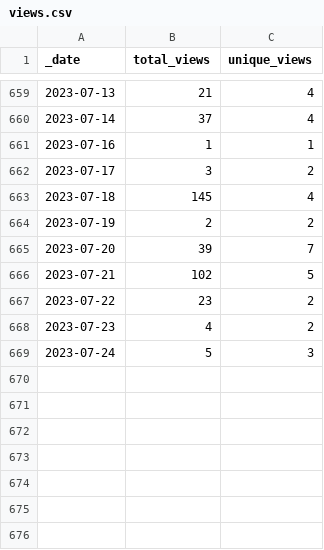
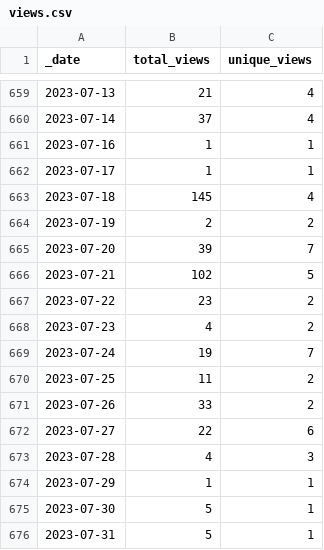
Before and after one commit to intel-secl/intel-secl, a CSV file: traffic/views.csv, drawn as a sheet; only a part is shown, gaps mark what is left out.

```diff
--- a/traffic/views.csv
+++ b/traffic/views.csv
@@ -661,3 +661,3 @@ _date,total_views,unique_views
 2023-07-16,1,1
-2023-07-17,3,2
+2023-07-17,1,1
 2023-07-18,145,4
@@ -668,2 +668,9 @@ _date,total_views,unique_views
 2023-07-23,4,2
-2023-07-24,5,3
+2023-07-24,19,7
+2023-07-25,11,2
+2023-07-26,33,2
+2023-07-27,22,6
+2023-07-28,4,3
+2023-07-29,1,1
+2023-07-30,5,1
+2023-07-31,5,1
```
Also changed, not shown: traffic/clones.csv, 1 other file.
